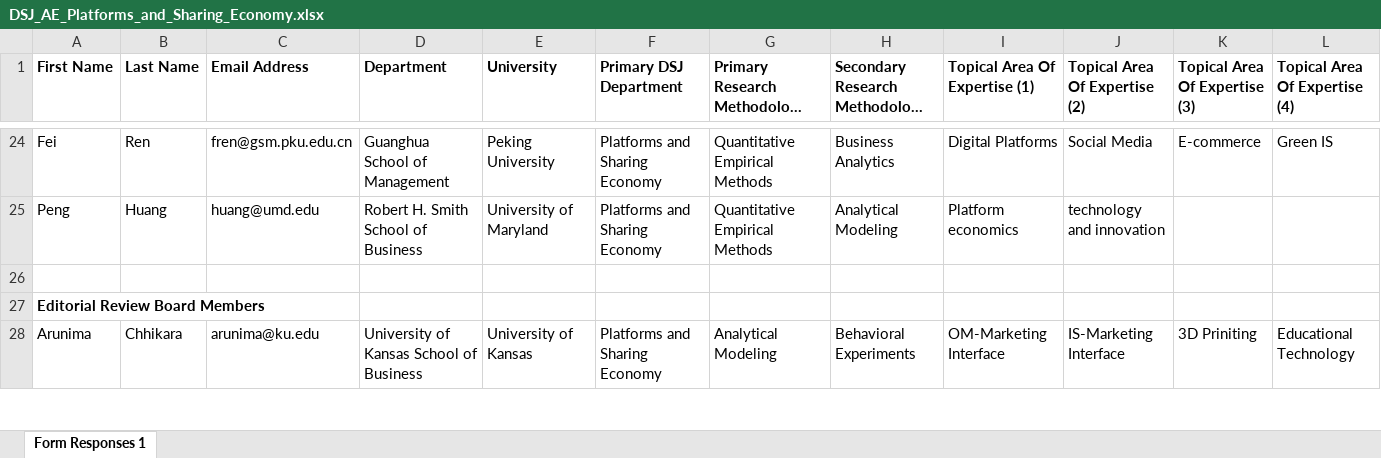
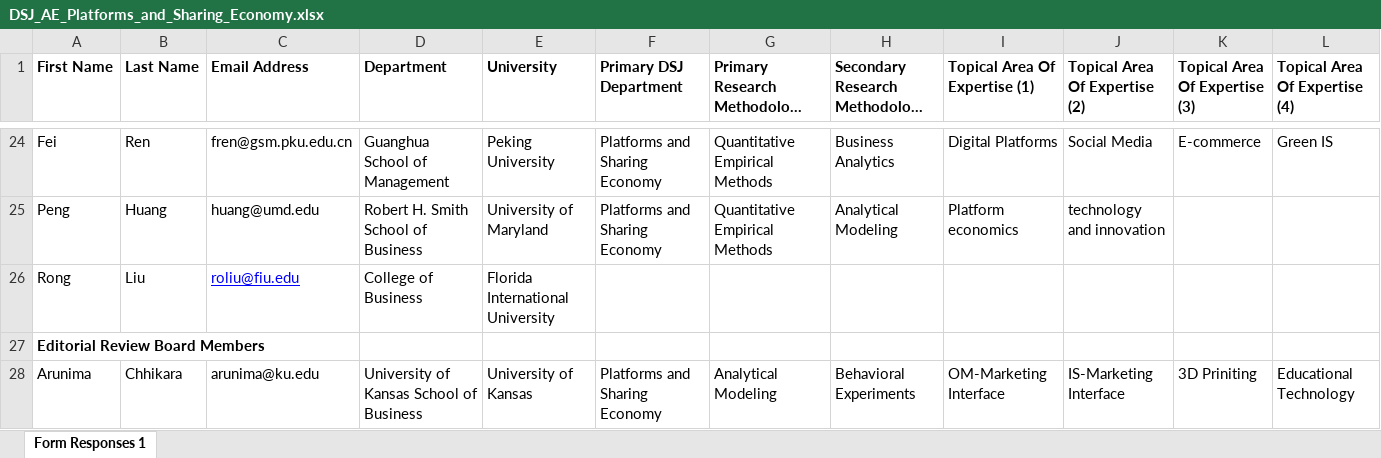
Before and after one commit to DecisionScienceJournal/editorial_board, an Excel workbook: attachments/DSJ_AE_Platforms_and_Sharing_Economy.xlsx, sheet Form Responses 1, drawn as a sheet; only a part is shown, gaps mark what is left out; long unchanged cells end in …; values as stored, in another font and other column widths than the file's, no borders; the diff names each change by its address in the sheet, - before the commit and + after, or states it on an @@ line.

Commit message:
Add files via upload

```diff
--- a/attachments/DSJ_AE_Platforms_and_Sharing_Economy.xlsx (sheet Form Responses 1)
+++ b/attachments/DSJ_AE_Platforms_and_Sharing_Economy.xlsx (sheet Form Responses 1)
-row 26: (empty)
+row 26: Rong | Liu | roliu@fiu.edu | College of Business | Florida International University
```
